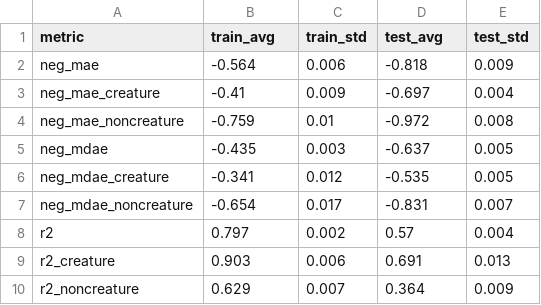
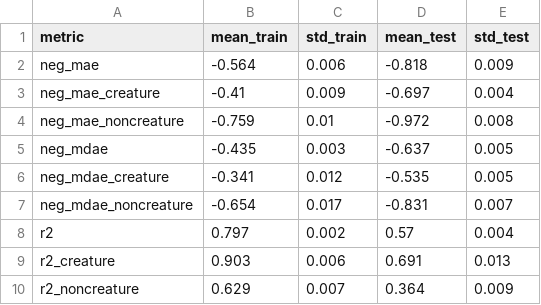
Before and after one commit to wally-wissner/MTGAnalysis, a CSV file: Analysis/Card_Costing/Models/rf_tfidf/model_reports/metrics.csv, drawn as a sheet.

Commit message:
Refactored model metrics

```diff
--- a/Analysis/Card_Costing/Models/rf_tfidf/model_reports/metrics.csv
+++ b/Analysis/Card_Costing/Models/rf_tfidf/model_reports/metrics.csv
@@ -1,2 +1,2 @@
-metric,train_avg,train_std,test_avg,test_std
+metric,mean_train,std_train,mean_test,std_test
 neg_mae,-0.564,0.006,-0.818,0.009
```
Also changed, not shown: Analysis/Card_Costing/Models/xgb_tfidf/model_reports/metrics.csv, 4 other files.
